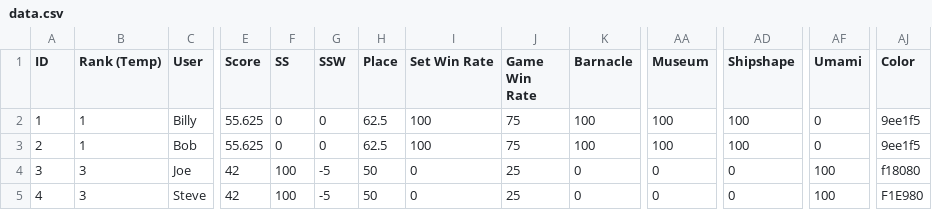
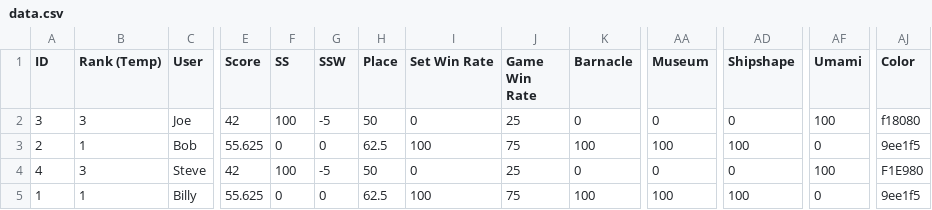
Before and after one commit to Finazon/finazoninkCSV, a CSV file: data.csv, drawn as a sheet; only a part is shown, gaps mark what is left out; removed rows and columns are numbered as before the commit, all else as after; rows hold the shown columns only; the diff covers the shown part only; the diff names each change by its address in the sheet, - before the commit and + after, or states it on an @@ line.

```diff
--- a/data.csv
+++ b/data.csv
-A2 (ID): 1
+A2 (ID): 3
-B2 (Rank (Temp)): 1
+B2 (Rank (Temp)): 3
-C2 (User): Billy
+C2 (User): Joe
-E2 (Score): 55.625
+E2 (Score): 42
-F2 (SS): 0
+F2 (SS): 100
-G2 (SSW): 0
+G2 (SSW): -5
-H2 (Place): 62.5
+H2 (Place): 50
-I2 (Set Win Rate): 100
+I2 (Set Win Rate): 0
-J2 (Game Win Rate): 75
+J2 (Game Win Rate): 25
-K2 (Barnacle): 100
+K2 (Barnacle): 0
-AA2 (Museum): 100
+AA2 (Museum): 0
-AD2 (Shipshape): 100
+AD2 (Shipshape): 0
-AF2 (Umami): 0
+AF2 (Umami): 100
-AJ2 (Color): 9ee1f5
+AJ2 (Color): f18080
-row 4: 3 | 3 | Joe | 42 | 100 | -5 | 50 | 0 | 25 | 0 | 0 | 0 | 100 | f18080
+row 5: 1 | 1 | Billy | 55.625 | 0 | 0 | 62.5 | 100 | 75 | 100 | 100 | 100 | 0 | 9ee1f5
```
Also changed, not shown: 2 edited cells elsewhere in this file.
